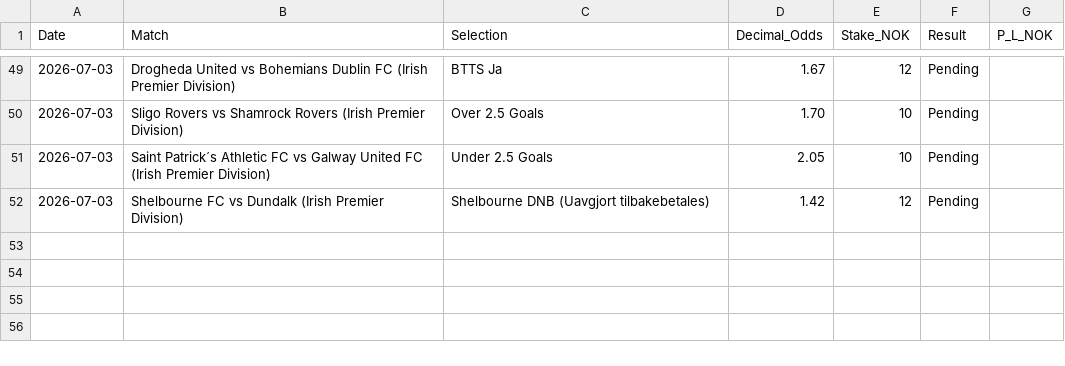
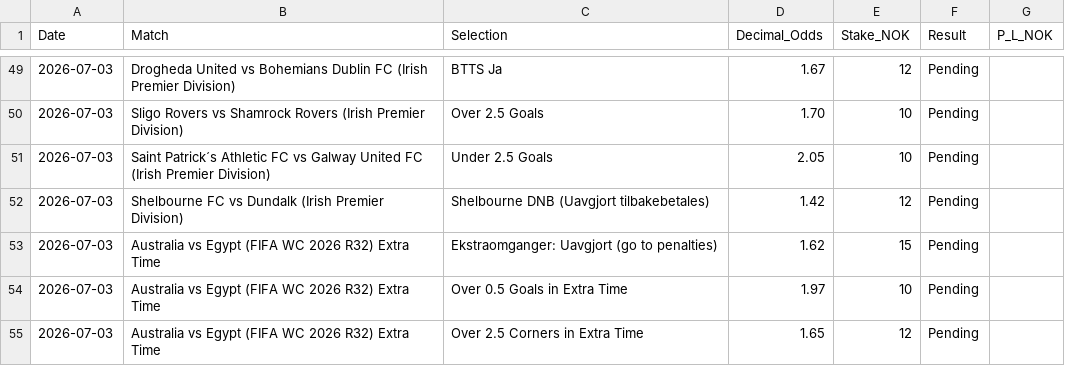
Before and after one commit to SimSalabimse/nt-betting-tracker, a CSV file: bet_log.csv, drawn as a sheet; only a part is shown, gaps mark what is left out; the diff names each change by its address in the sheet, - before the commit and + after, or states it on an @@ line.

Commit message:
nt-bet-log-manager autonomous append 3 ET bets Australia Egypt per current_odds_02.txt analysis. Full protocol followed. 3 new pending rows added. SHA workflow + post verify. Total pending risk increased.

```diff
--- a/bet_log.csv
+++ b/bet_log.csv
+row 53: 2026-07-03 | Australia vs Egypt (FIFA WC 2026 R32) Extra Time | Ekstraomganger: Uavgjort (go to penalties) | 1.62 | 15 | Pending
+row 54: 2026-07-03 | Australia vs Egypt (FIFA WC 2026 R32) Extra Time | Over 0.5 Goals in Extra Time | 1.97 | 10 | Pending
+row 55: 2026-07-03 | Australia vs Egypt (FIFA WC 2026 R32) Extra Time | Over 2.5 Corners in Extra Time | 1.65 | 12 | Pending
```
